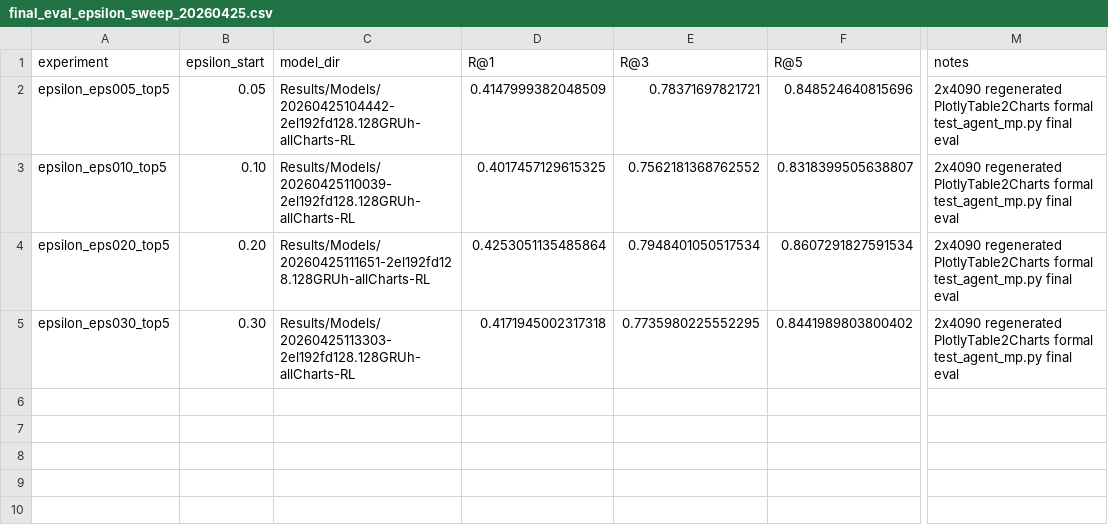
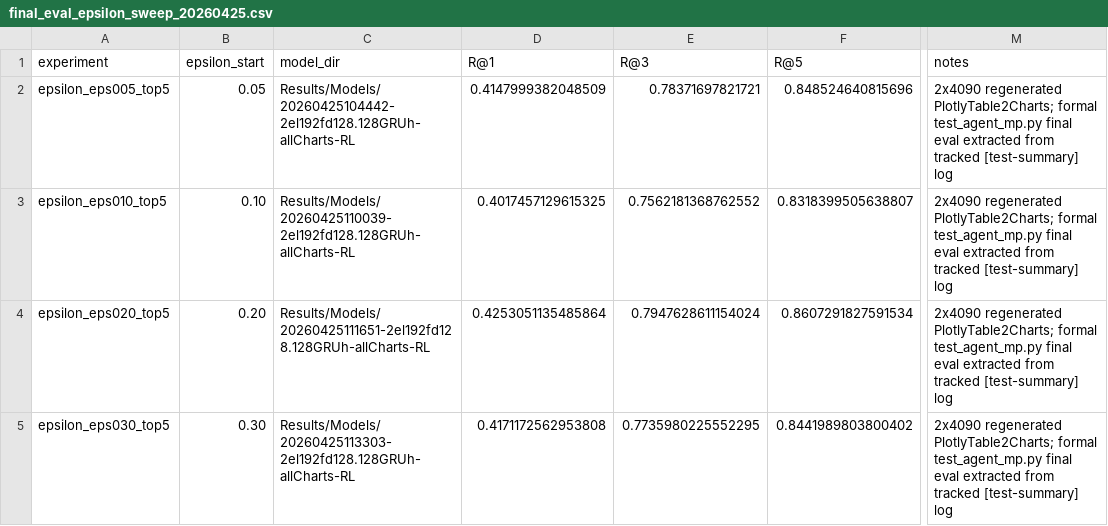
Before and after one commit to SHENZhouan/RL_table2charts, a CSV file: experiments/results/final_eval_epsilon_sweep_20260425.csv, drawn as a sheet; only a part is shown, gaps mark what is left out; the diff names each change by its address in the sheet, - before the commit and + after, or states it on an @@ line.

```diff
--- a/experiments/results/final_eval_epsilon_sweep_20260425.csv
+++ b/experiments/results/final_eval_epsilon_sweep_20260425.csv
-M2:M5 (notes): 2x4090 regenerated PlotlyTable2Charts formal test_agent_mp.py final eval
+M2:M5 (notes): 2x4090 regenerated PlotlyTable2Charts; formal test_agent_mp.py final eval extracted from tracked [test-summary] log
-E4 (R@3): 0.7948401050517534
+E4 (R@3): 0.7947628611154024
-D5 (R@1): 0.4171945002317318
+D5 (R@1): 0.4171172562953808
```
Also changed, not shown: experiments/results/metrics.csv, experiments/results/reward_intensity_model_dirs_20260425.csv, 6 other files.
